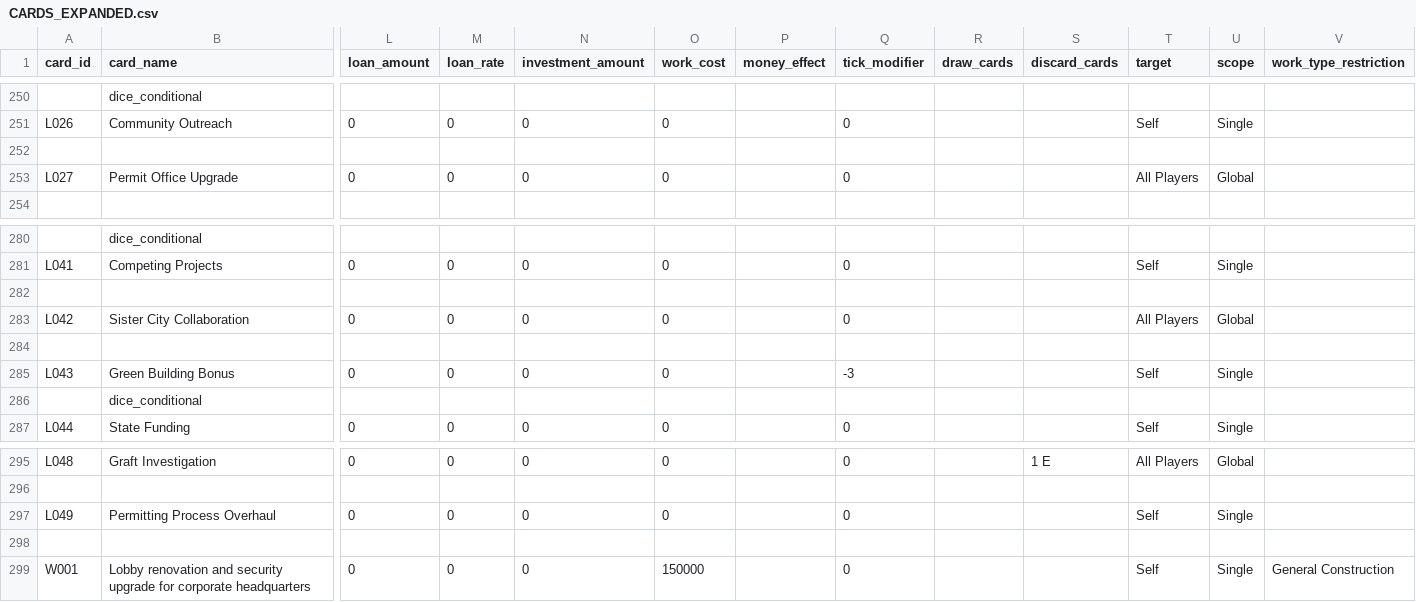
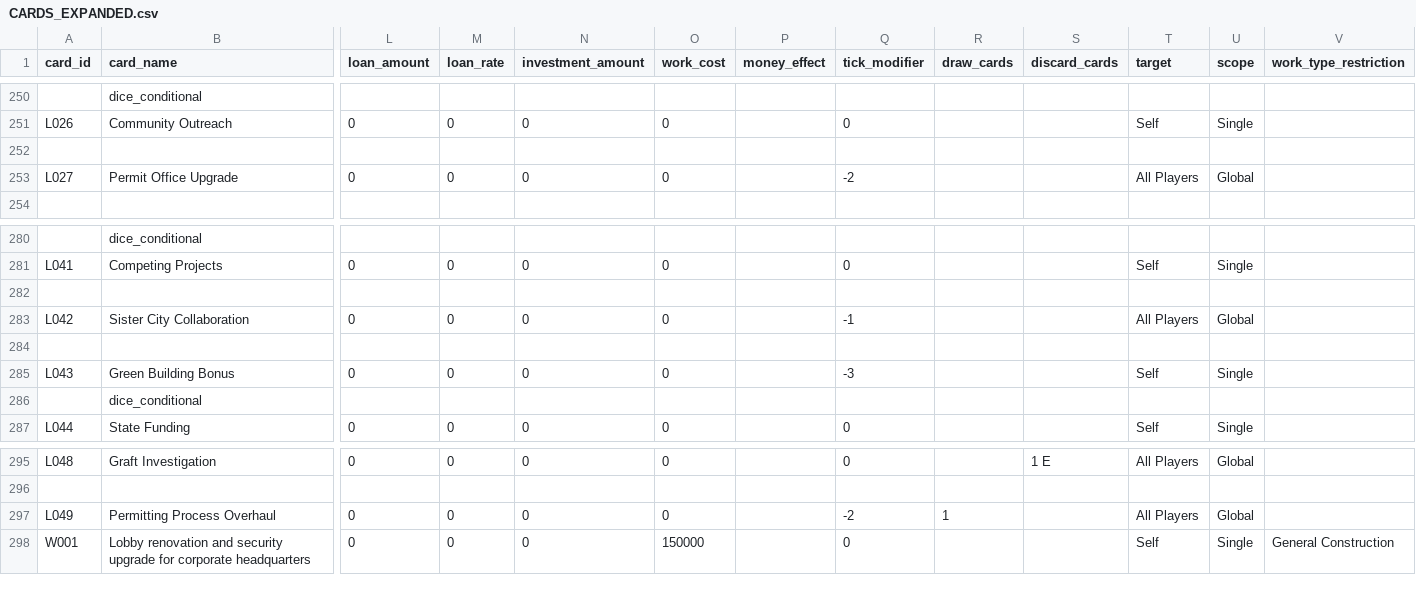
Before and after one commit to tomaszsb/Game_alpha, a CSV file: public/data/CLEAN_FILES/CARDS_EXPANDED.csv, drawn as a sheet; only a part is shown, gaps mark what is left out; rows hold the shown columns only; the diff names each change by its address in the sheet, - before the commit and + after, or states it on an @@ line.

```diff
--- a/public/data/CLEAN_FILES/CARDS_EXPANDED.csv
+++ b/public/data/CLEAN_FILES/CARDS_EXPANDED.csv
-Q253 (tick_modifier): 0
+Q253 (tick_modifier): -2
-Q283 (tick_modifier): 0
+Q283 (tick_modifier): -1
-Q297 (tick_modifier): 0
+Q297 (tick_modifier): -2
-R297 (draw_cards): (empty)
+R297 (draw_cards): 1
-T297 (target): Self
+T297 (target): All Players
-U297 (scope): Single
+U297 (scope): Global
-row 298: (empty)
```
Also changed, not shown: 8 other files.
